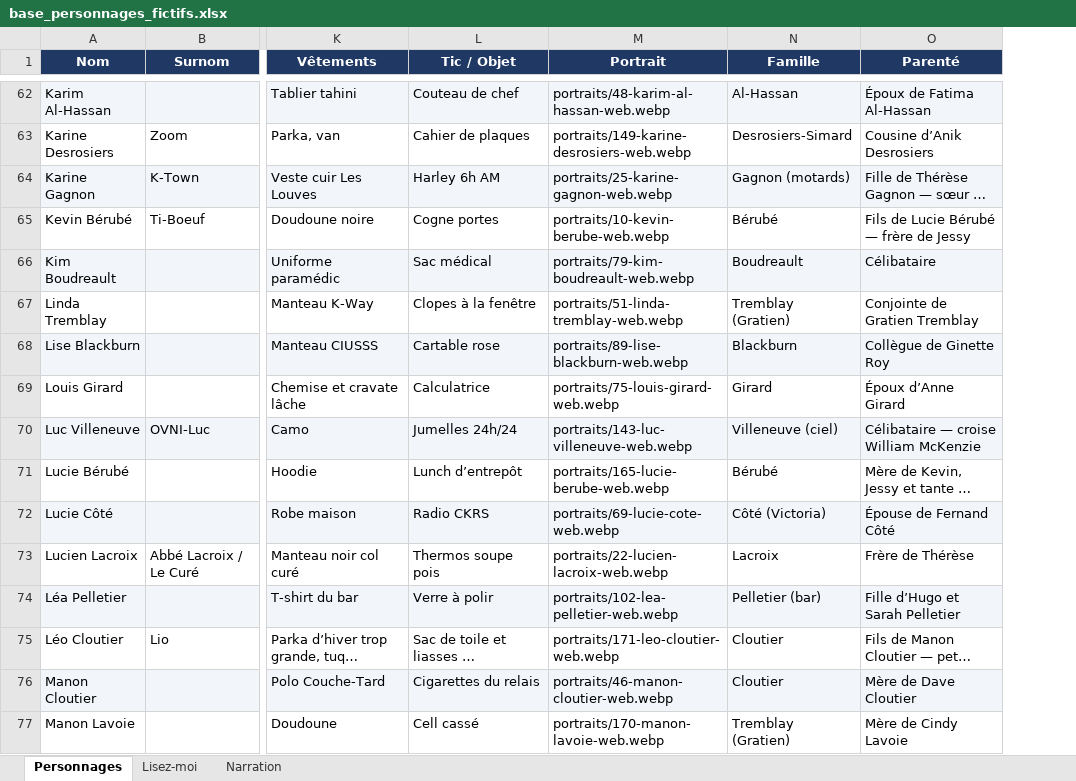
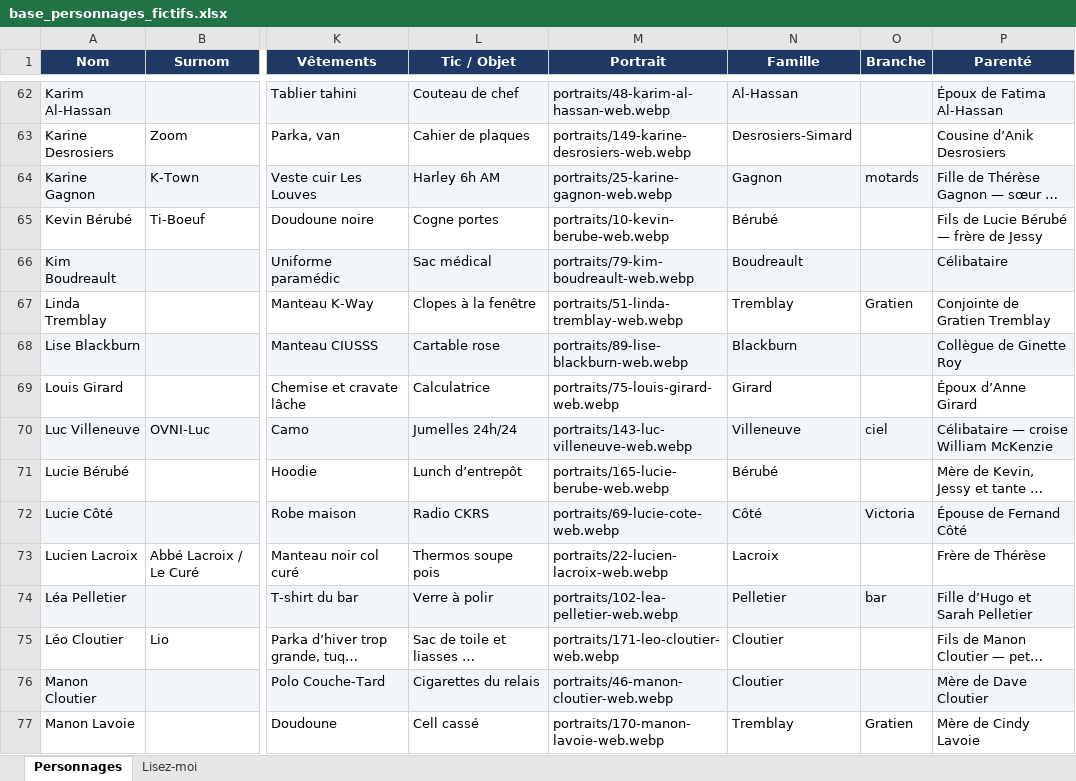
Before and after one commit to 5bhff95pdk-design/Base_Donnee, an Excel workbook: base_personnages_fictifs.xlsx, sheet Personnages, drawn as a sheet; only a part is shown, gaps mark what is left out; long unchanged cells end in …; values as stored, in another font and other column widths than the file's, no borders; the diff covers the shown part only; the diff names each change by its address in the sheet, - before the commit and + after, or states it on an @@ line.

```diff
--- a/base_personnages_fictifs.xlsx (sheet Personnages)
+++ b/base_personnages_fictifs.xlsx (sheet Personnages)
-sheet tab: Narration
+column O (Branche), rows 64-77: motards |  |  | Gratien |  |  | ciel |  | Victoria |  | bar |  |  | Gratien
-N64 (Famille): Gagnon (motards)
+N64 (Famille): Gagnon
-N67 (Famille): Tremblay (Gratien)
+N67 (Famille): Tremblay
-N70 (Famille): Villeneuve (ciel)
+N70 (Famille): Villeneuve
-N72 (Famille): Côté (Victoria)
+N72 (Famille): Côté
-N74 (Famille): Pelletier (bar)
+N74 (Famille): Pelletier
-N77 (Famille): Tremblay (Gratien)
+N77 (Famille): Tremblay
```
Also changed, not shown: 63 edited cells elsewhere in this sheet, sheet Lisez-moi, 20 other files.
